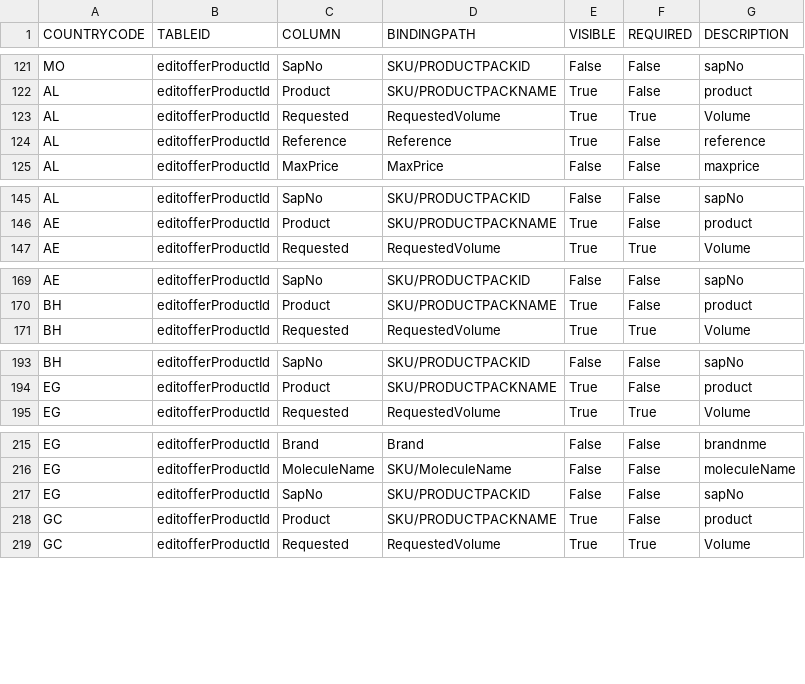
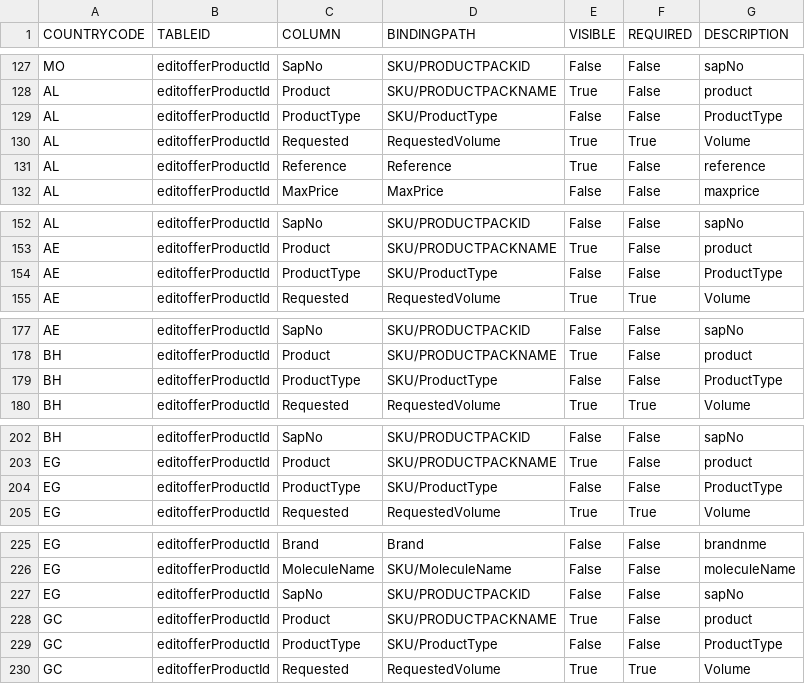
Before and after one commit to mandar-velankar/TNDR_FAST_BACKEND, a CSV file: db/csv/com.bayer.SXTENDER.AdminData-CountryTablesCustomization.csv, drawn as a sheet; only a part is shown, gaps mark what is left out; the diff covers the shown part only; the diff names each change by its address in the sheet, - before the commit and + after, or states it on an @@ line.

Commit message:
Add product type in Offer Products products table

```diff
--- a/db/csv/com.bayer.SXTENDER.AdminData-CountryTablesCustomization.csv
+++ b/db/csv/com.bayer.SXTENDER.AdminData-CountryTablesCustomization.csv
+row 129: AL | editofferProductId | ProductType | SKU/ProductType | False | False | ProductType
+row 154: AE | editofferProductId | ProductType | SKU/ProductType | False | False | ProductType
+row 179: BH | editofferProductId | ProductType | SKU/ProductType | False | False | ProductType
+row 204: EG | editofferProductId | ProductType | SKU/ProductType | False | False | ProductType
+row 229: GC | editofferProductId | ProductType | SKU/ProductType | False | False | ProductType
```
Also changed, not shown: 21 added rows elsewhere in this file.
